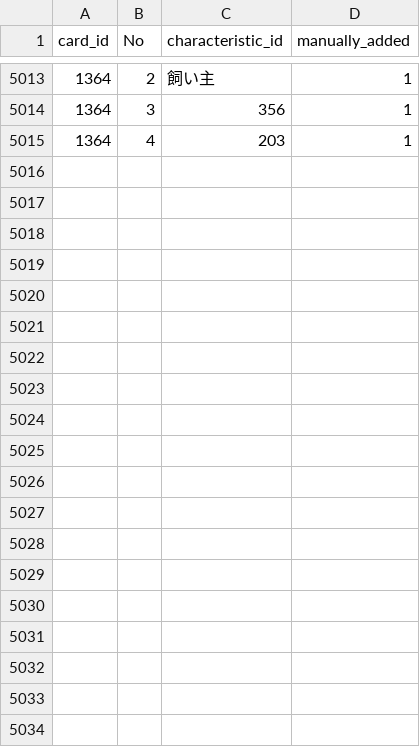
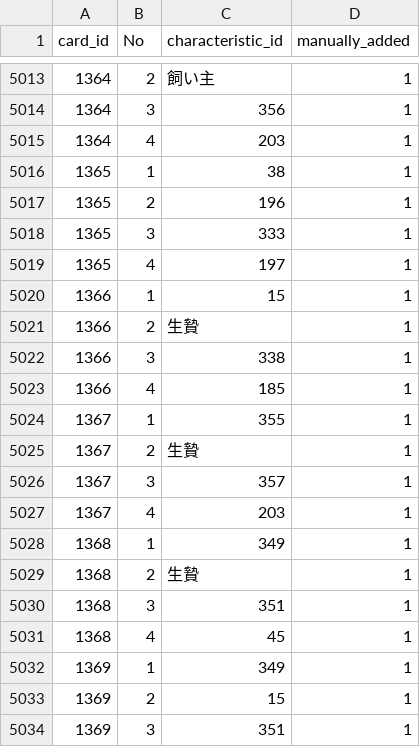
Before and after one commit to a1sareru/shoot300k, a CSV file: public/data/card_give_characteristic.csv, drawn as a sheet; only a part is shown, gaps mark what is left out; the diff covers the shown part only; the diff names each change by its address in the sheet, - before the commit and + after, or states it on an @@ line.

```diff
--- a/public/data/card_give_characteristic.csv
+++ b/public/data/card_give_characteristic.csv
+row 5016: 1365 | 1 | 38 | 1
+row 5017: 1365 | 2 | 196 | 1
+row 5018: 1365 | 3 | 333 | 1
+row 5019: 1365 | 4 | 197 | 1
+row 5020: 1366 | 1 | 15 | 1
+row 5021: 1366 | 2 | 生贄 | 1
+row 5022: 1366 | 3 | 338 | 1
+row 5023: 1366 | 4 | 185 | 1
+row 5024: 1367 | 1 | 355 | 1
+row 5025: 1367 | 2 | 生贄 | 1
+row 5026: 1367 | 3 | 357 | 1
+row 5027: 1367 | 4 | 203 | 1
+row 5028: 1368 | 1 | 349 | 1
+row 5029: 1368 | 2 | 生贄 | 1
+row 5030: 1368 | 3 | 351 | 1
+row 5031: 1368 | 4 | 45 | 1
+row 5032: 1369 | 1 | 349 | 1
+row 5033: 1369 | 2 | 15 | 1
+row 5034: 1369 | 3 | 351 | 1
```
Also changed, not shown: 15 added rows elsewhere in this file, public/data/card_give_characteristic_grow_list.csv, public/data/character_card.csv, 2 other files.
